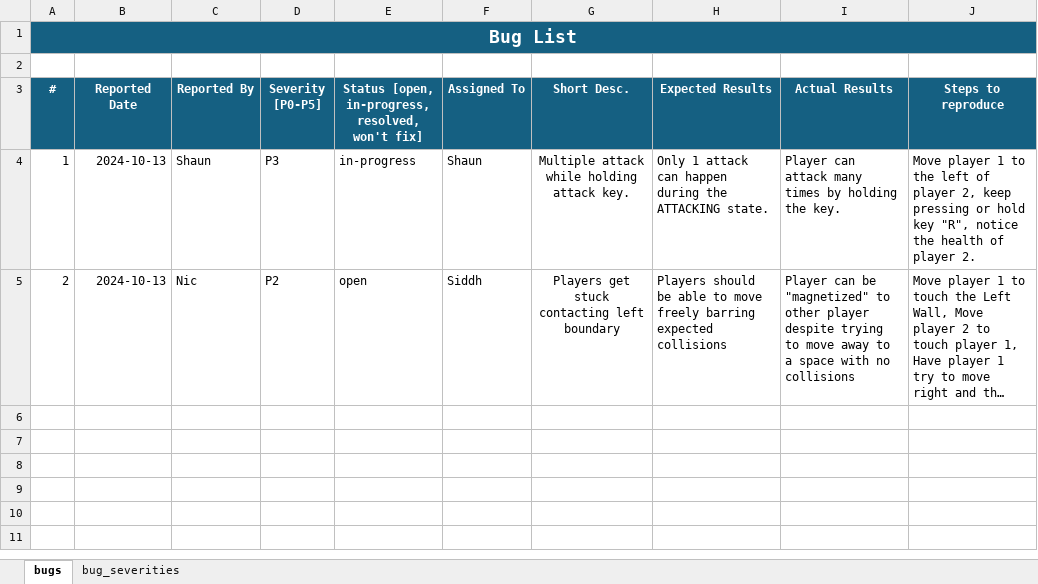
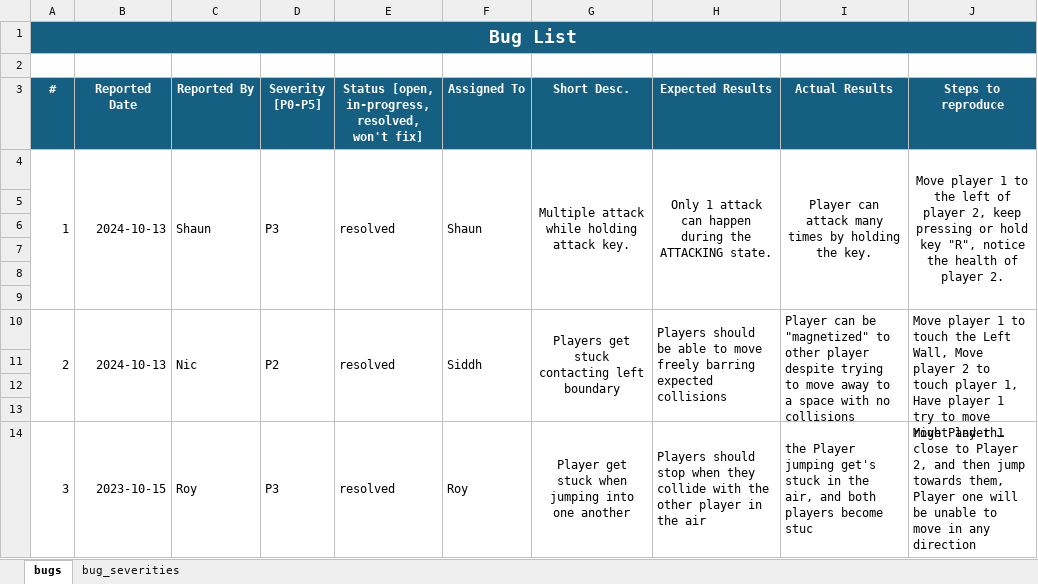
Before and after one commit to sbshaun/JustParry, an Excel workbook: docs/bug-report.xlsx, sheet bugs, drawn as a sheet; only a part is shown; long unchanged cells end in …; values as stored, in another font and other column widths than the file's, no borders; charts and pictures not drawn; addresses are those after the commit; the diff covers the shown part only; the diff names each change by its address in the sheet, - before the commit and + after, or states it on an @@ line.

```diff
--- a/docs/bug-report.xlsx (sheet bugs)
+++ b/docs/bug-report.xlsx (sheet bugs)
+A4:A9 merged
+B4:B9 merged
+C4:C9 merged
+D4:D9 merged
-E4: in-progress
+E4: resolved
+E4:E9 merged
+F4:F9 merged
+G4:G9 merged
-H4:J4 alignment: left
+H4:J4 alignment: center
+H4:H9 merged
+I4:I9 merged
+J4:J9 merged
+row 5: (empty)
+row 6: (empty)
+row 7: (empty)
+row 8: (empty)
+row 9: (empty)
+A10:A13 merged
+B10:B13 merged
+C10:C13 merged
+D10:D13 merged
-E10: open
+E10: resolved
+E10:E13 merged
+F10:F13 merged
+G10:G13 merged
+H10:H13 merged
+I10:I13 merged
+J10:J13 merged
+row 11: (empty)
+row 12: (empty)
+row 13: (empty)
+row 14: 3 | 2023-10-15 | Roy | P3 | resolved | Roy | Player get stuck when jumping into one another | Players should stop when they collide with the other player in the air | the Player jumping get's stuck in the air, and both players become stuc | Move Player 1 close to Player 2, and then jump towards them, Player one will be unable to move in any direction
```
Also changed, not shown: 20 added rows elsewhere in this sheet, 1 other file.
